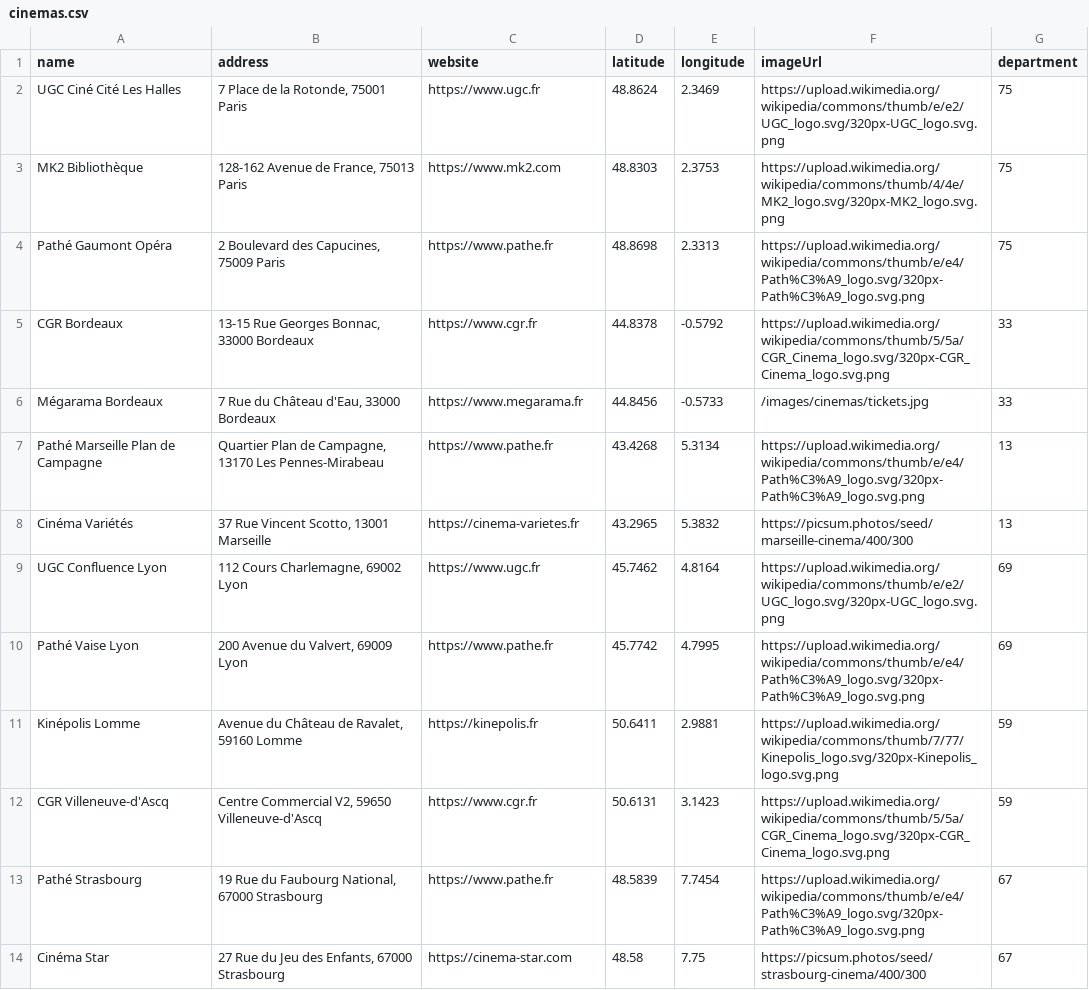
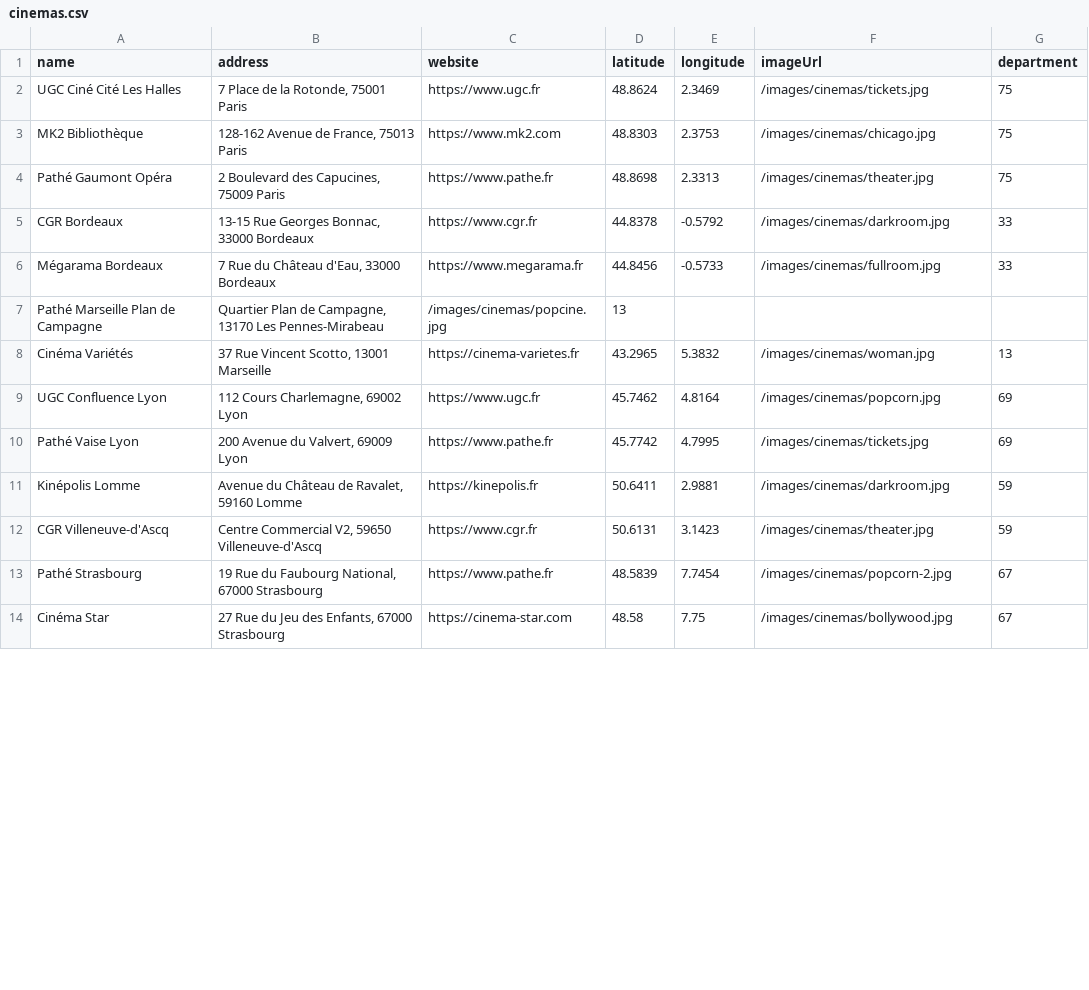
Before and after one commit to john7440/Distopia, a CSV file: src/main/resources/data/cinemas.csv, drawn as a sheet; only a part is shown; the diff covers the shown part only.

Commit message:
mise a jour des images dans le csv

```diff
--- a/src/main/resources/data/cinemas.csv
+++ b/src/main/resources/data/cinemas.csv
@@ -1,14 +1,14 @@
 name,address,website,latitude,longitude,imageUrl,department
-UGC Ciné Cité Les Halles,"7 Place de la Rotonde, 75001 Paris",https://www.ugc.fr,48.8624,2.3469,https://upload.wikimedia.org/wikipedia/commons/thumb/e/e2/UGC_logo.svg/320px-UGC_logo.svg.png,75
-MK2 Bibliothèque,"128-162 Avenue de France, 75013 Paris",https://www.mk2.com,48.8303,2.3753,https://upload.wikimedia.org/wikipedia/commons/thumb/4/4e/MK2_logo.svg/320px-MK2_logo.svg.png,75
-Pathé Gaumont Opéra,"2 Boulevard des Capucines, 75009 Paris",https://www.pathe.fr,48.8698,2.3313,https://upload.wikimedia.org/wikipedia/commons/thumb/e/e4/Path%C3%A9_logo.svg/320px-Path%C3%A9_logo.svg.png,75
-CGR Bordeaux,"13-15 Rue Georges Bonnac, 33000 Bordeaux",https://www.cgr.fr,44.8378,-0.5792,https://upload.wikimedia.org/wikipedia/commons/thumb/5/5a/CGR_Cinema_logo.svg/320px-CGR_Cinema_logo.svg.png,33
-Mégarama Bordeaux,"7 Rue du Château d'Eau, 33000 Bordeaux",https://www.megarama.fr,44.8456,-0.5733,/images/cinemas/tickets.jpg,33
-Pathé Marseille Plan de Campagne,"Quartier Plan de Campagne, 13170 Les Pennes-Mirabeau",https://www.pathe.fr,43.4268,5.3134,https://upload.wikimedia.org/wikipedia/commons/thumb/e/e4/Path%C3%A9_logo.svg/320px-Path%C3%A9_logo.svg.png,13
-Cinéma Variétés,"37 Rue Vincent Scotto, 13001 Marseille",https://cinema-varietes.fr,43.2965,5.3832,https://picsum.photos/seed/marseille-cinema/400/300,13
-UGC Confluence Lyon,"112 Cours Charlemagne, 69002 Lyon",https://www.ugc.fr,45.7462,4.8164,https://upload.wikimedia.org/wikipedia/commons/thumb/e/e2/UGC_logo.svg/320px-UGC_logo.svg.png,69
-Pathé Vaise Lyon,"200 Avenue du Valvert, 69009 Lyon",https://www.pathe.fr,45.7742,4.7995,https://upload.wikimedia.org/wikipedia/commons/thumb/e/e4/Path%C3%A9_logo.svg/320px-Path%C3%A9_logo.svg.png,69
-Kinépolis Lomme,"Avenue du Château de Ravalet, 59160 Lomme",https://kinepolis.fr,50.6411,2.9881,https://upload.wikimedia.org/wikipedia/commons/thumb/7/77/Kinepolis_logo.svg/320px-Kinepolis_logo.svg.png,59
-CGR Villeneuve-d'Ascq,"Centre Commercial V2, 59650 Villeneuve-d'Ascq",https://www.cgr.fr,50.6131,3.1423,https://upload.wikimedia.org/wikipedia/commons/thumb/5/5a/CGR_Cinema_logo.svg/320px-CGR_Cinema_logo.svg.png,59
-Pathé Strasbourg,"19 Rue du Faubourg National, 67000 Strasbourg",https://www.pathe.fr,48.5839,7.7454,https://upload.wikimedia.org/wikipedia/commons/thumb/e/e4/Path%C3%A9_logo.svg/320px-Path%C3%A9_logo.svg.png,67
-Cinéma Star,"27 Rue du Jeu des Enfants, 67000 Strasbourg",https://cinema-star.com,48.58,7.75,https://picsum.photos/seed/strasbourg-cinema/400/300,67
+UGC Ciné Cité Les Halles,"7 Place de la Rotonde, 75001 Paris",https://www.ugc.fr,48.8624,2.3469,/images/cinemas/tickets.jpg,75
+MK2 Bibliothèque,"128-162 Avenue de France, 75013 Paris",https://www.mk2.com,48.8303,2.3753,/images/cinemas/chicago.jpg,75
+Pathé Gaumont Opéra,"2 Boulevard des Capucines, 75009 Paris",https://www.pathe.fr,48.8698,2.3313,/images/cinemas/theater.jpg,75
+CGR Bordeaux,"13-15 Rue Georges Bonnac, 33000 Bordeaux",https://www.cgr.fr,44.8378,-0.5792,/images/cinemas/darkroom.jpg,33
+Mégarama Bordeaux,"7 Rue du Château d'Eau, 33000 Bordeaux",https://www.megarama.fr,44.8456,-0.5733,/images/cinemas/fullroom.jpg,33
+Pathé Marseille Plan de Campagne,"Quartier Plan de Campagne, 13170 Les Pennes-Mirabeau",/images/cinemas/popcine.jpg,13
+Cinéma Variétés,"37 Rue Vincent Scotto, 13001 Marseille",https://cinema-varietes.fr,43.2965,5.3832,/images/cinemas/woman.jpg,13
+UGC Confluence Lyon,"112 Cours Charlemagne, 69002 Lyon",https://www.ugc.fr,45.7462,4.8164,/images/cinemas/popcorn.jpg,69
+Pathé Vaise Lyon,"200 Avenue du Valvert, 69009 Lyon",https://www.pathe.fr,45.7742,4.7995,/images/cinemas/tickets.jpg,69
+Kinépolis Lomme,"Avenue du Château de Ravalet, 59160 Lomme",https://kinepolis.fr,50.6411,2.9881,/images/cinemas/darkroom.jpg,59
+CGR Villeneuve-d'Ascq,"Centre Commercial V2, 59650 Villeneuve-d'Ascq",https://www.cgr.fr,50.6131,3.1423,/images/cinemas/theater.jpg,59
+Pathé Strasbourg,"19 Rue du Faubourg National, 67000 Strasbourg",https://www.pathe.fr,48.5839,7.7454,/images/cinemas/popcorn-2.jpg,67
+Cinéma Star,"27 Rue du Jeu des Enfants, 67000 Strasbourg",https://cinema-star.com,48.58,7.75,/images/cinemas/bollywood.jpg,67
```
Also changed, not shown: 12 edited cells elsewhere in this file.
